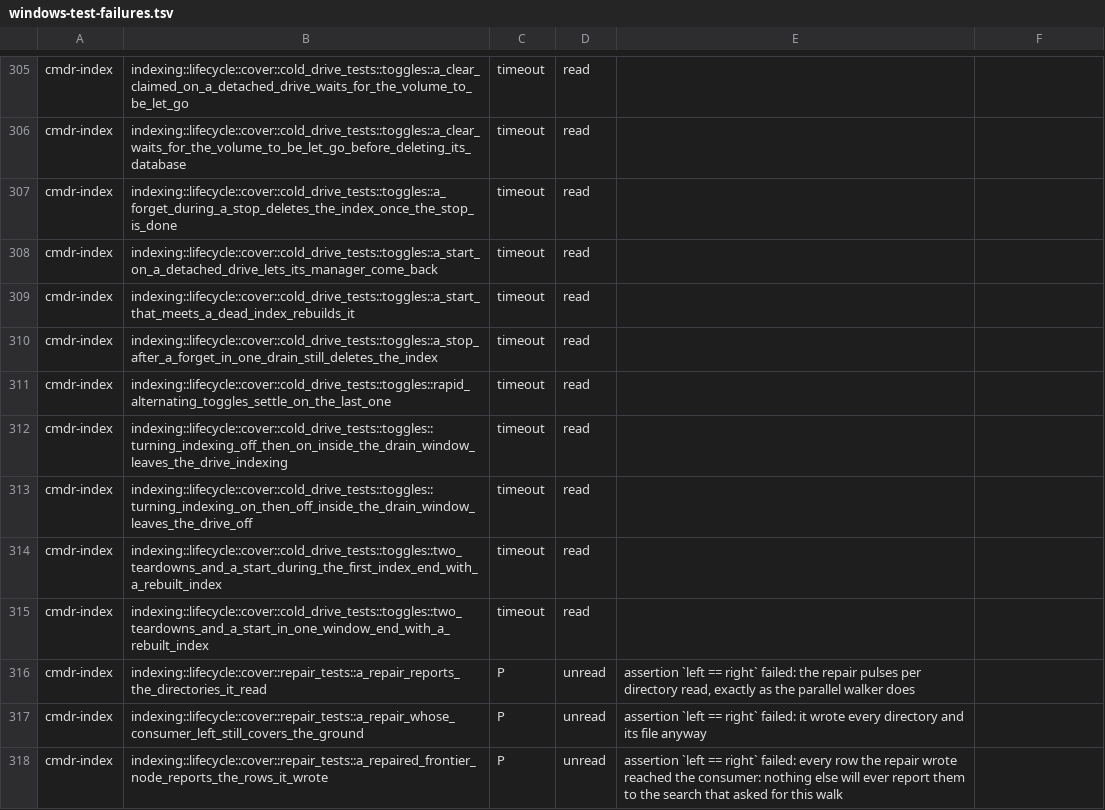
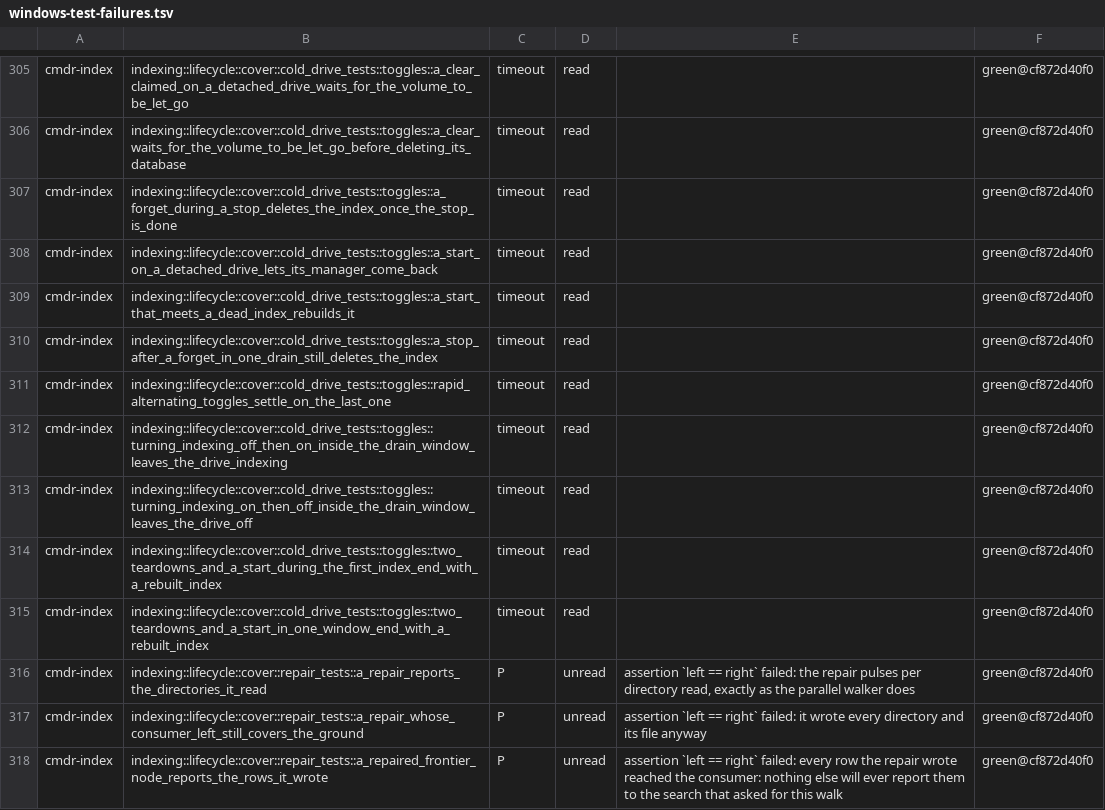
Before and after one commit to getcmdr/cmdr, a TSV file: docs/notes/windows-port/windows-test-failures.tsv, drawn as a sheet; only a part is shown, gaps mark what is left out; the diff covers the shown part only; the diff names each change by its address in the sheet, - before the commit and + after, or states it on an @@ line.

```diff
--- a/docs/notes/windows-port/windows-test-failures.tsv
+++ b/docs/notes/windows-port/windows-test-failures.tsv
-F305:F318: (empty)
+F305:F318: green@cf872d40f0
```
Also changed, not shown: 146 edited cells elsewhere in this file, 3 other files.
